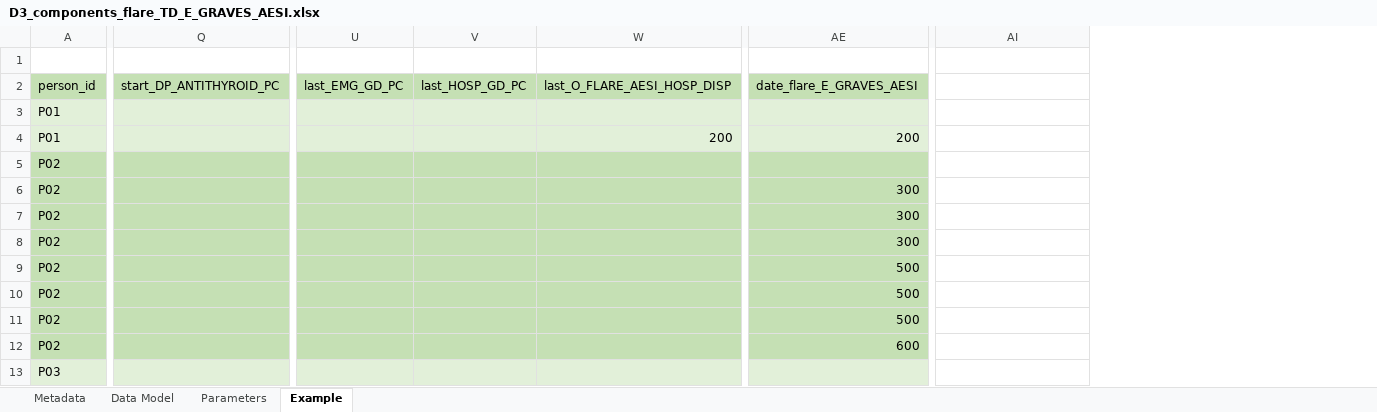
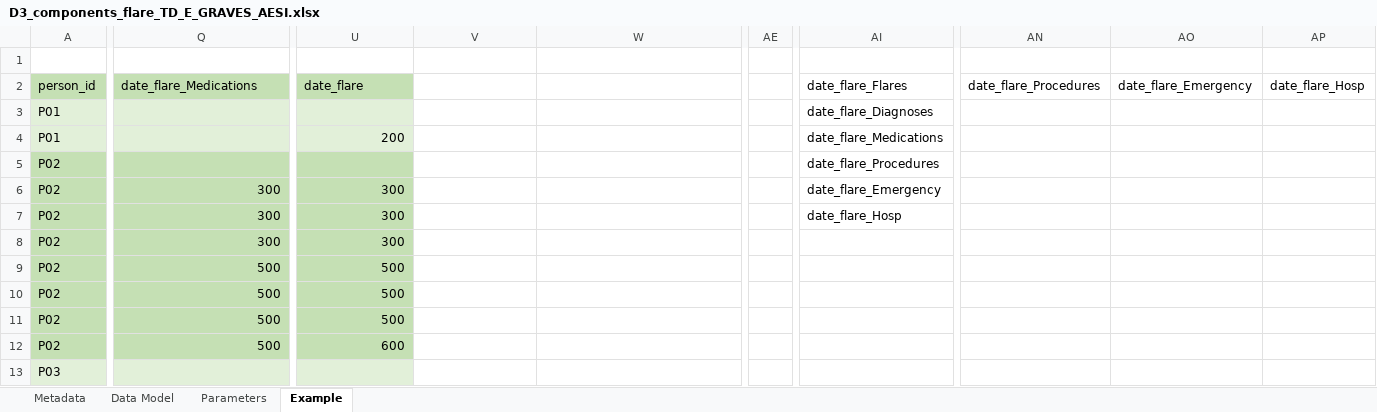
Before and after one commit to VAC4EU/ROC18_Objective_2, an Excel workbook: i_codebooks/D3_components_flare_TD_E_GRAVES_AESI.xlsx, sheet Example, drawn as a sheet; only a part is shown, gaps mark what is left out; values as stored, in another font and other column widths than the file's, no borders; removed rows and columns are numbered as before the commit, all else as after; the diff covers the shown part only; the diff names each change by its address in the sheet, - before the commit and + after, or states it on an @@ line.

```diff
--- a/i_codebooks/D3_components_flare_TD_E_GRAVES_AESI.xlsx (sheet Example)
+++ b/i_codebooks/D3_components_flare_TD_E_GRAVES_AESI.xlsx (sheet Example)
-column AE, rows 2-12: date_flare_E_GRAVES_AESI |  | 200 |  | 300 | 300 | 300 | 500 | 500 | 500 | 600
+column AE, empty
+column AN, row 2: date_flare_Procedures
+column AO, row 2: date_flare_Emergency
+column AP, row 2: date_flare_Hosp
-Q2: start_DP_ANTITHYROID_PC
+Q2: date_flare_Medications
-U2: last_EMG_GD_PC
+U2: date_flare
-V2: last_HOSP_GD_PC
+V2: (empty)
-V2:W2 fill: #C5E0B4
+V2:W2 fill: none
-W2: last_O_FLARE_AESI_HOSP_DISP
+W2: (empty)
-AI2: (empty)
+AI2: date_flare_Flares
-V3:W4 fill: #E2F0D9
+V3:W4 fill: none
-AI3: (empty)
+AI3: date_flare_Diagnoses
-U4: (empty)
+U4: 200
-W4: 200
+W4: (empty)
-AI4: (empty)
+AI4: date_flare_Medications
-V5:W12 fill: #C5E0B4
+V5:W12 fill: none
-AI5: (empty)
+AI5: date_flare_Procedures
-Q6:Q8: (empty)
+Q6:Q8: 300
-U6:U8: (empty)
+U6:U8: 300
-AI6: (empty)
+AI6: date_flare_Emergency
-AI7: (empty)
+AI7: date_flare_Hosp
-Q9:Q12: (empty)
+Q9:Q12: 500
-U9:U11: (empty)
+U9:U11: 500
-U12: (empty)
+U12: 600
-V13:W13 fill: #E2F0D9
+V13:W13 fill: none
```
Also changed, not shown: 31 edited cells and cell formats elsewhere in this sheet, sheet Data Model, i_codebooks/00_index.xlsx, i_codebooks/D3_flares_ImmDis.xlsx, 4 other files.
